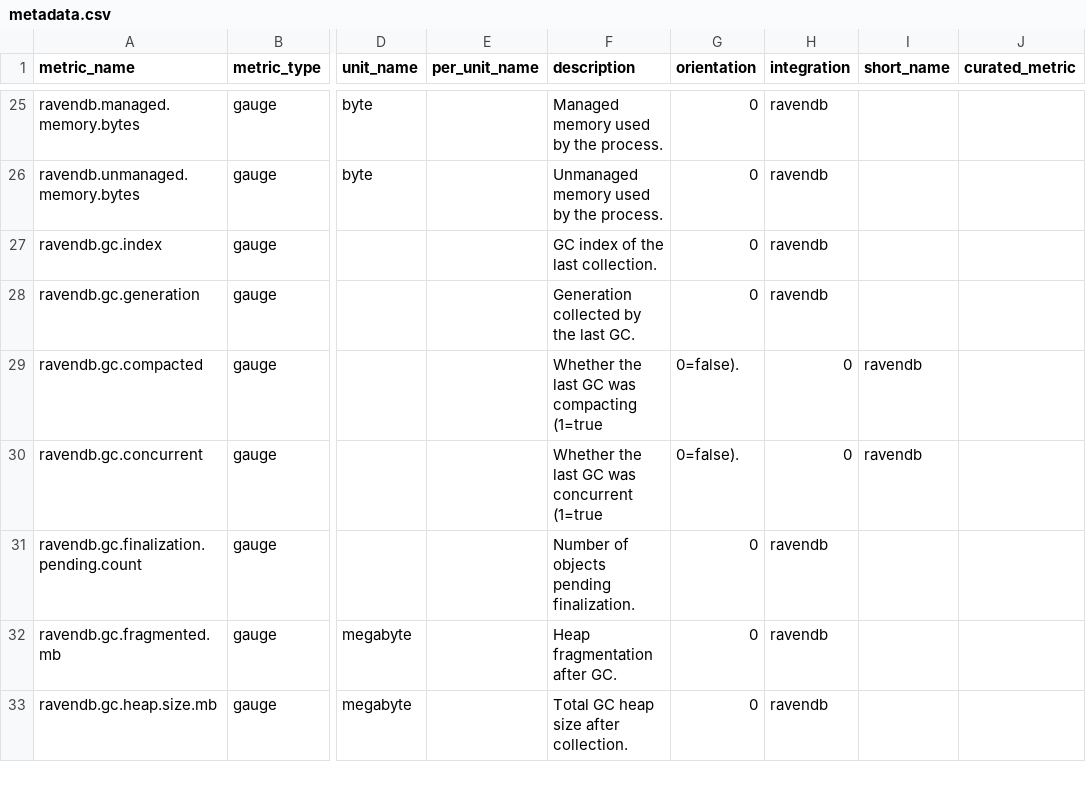
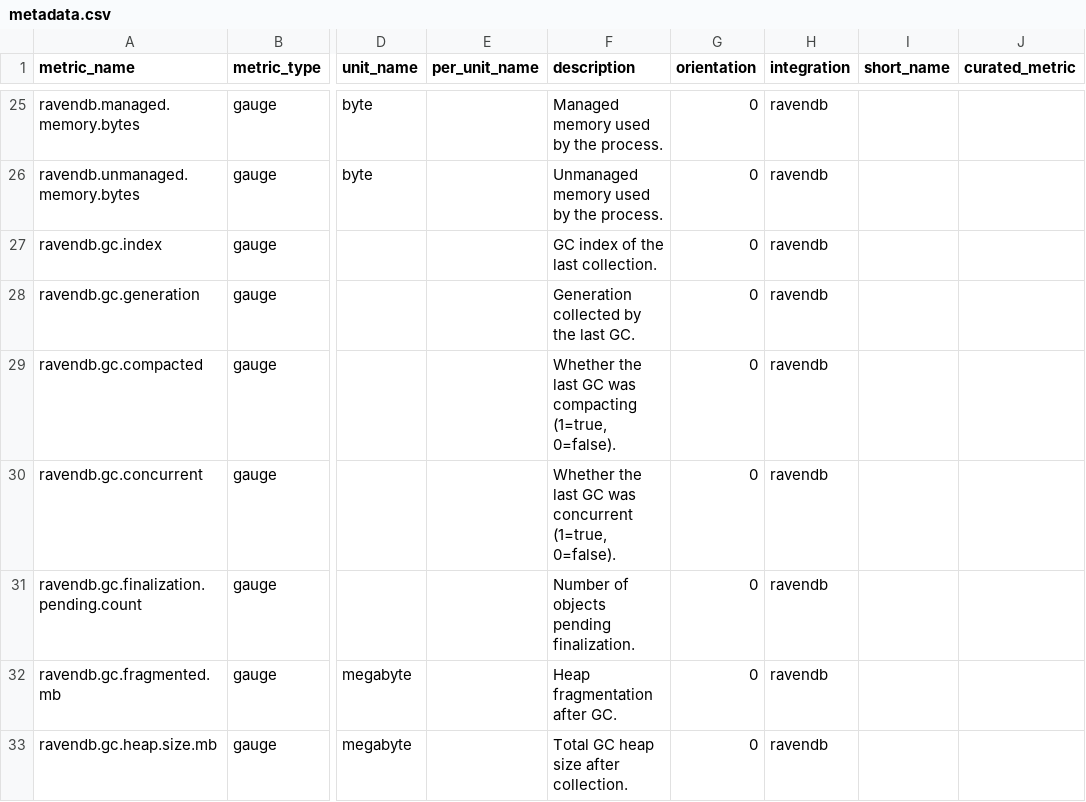
Before and after one commit to DataDog/integrations-extras, a CSV file: ravendb/metadata.csv, drawn as a sheet; only a part is shown, gaps mark what is left out; the diff names each change by its address in the sheet, - before the commit and + after, or states it on an @@ line.

Commit message:
linting, update image aspect ratio and metadata.csv

```diff
--- a/ravendb/metadata.csv
+++ b/ravendb/metadata.csv
-F29 (description): …was compacting (1=true
+F29 (description): …was compacting (1=true, 0=false).
-G29:G30 (orientation): 0=false).
+G29:G30 (orientation): 0
-H29:H30 (integration): 0
+H29:H30 (integration): ravendb
-I29:I30 (short_name): ravendb
+I29:I30 (short_name): (empty)
-F30 (description): …was concurrent (1=true
+F30 (description): …was concurrent (1=true, 0=false).
```
Also changed, not shown: 5 other files.
